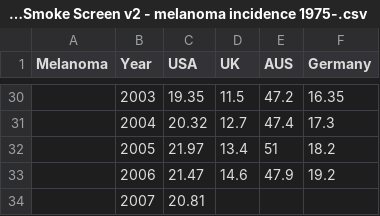
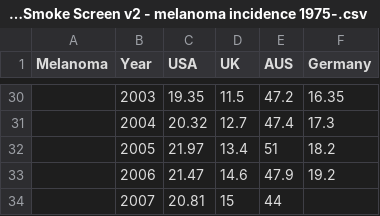
Before and after one commit to chewbacca13/visualization, a CSV file: Sunscreen Smoke Screen v2 - melanoma incidence 1975-.csv, drawn as a sheet; only a part is shown, gaps mark what is left out; the diff names each change by its address in the sheet, - before the commit and + after, or states it on an @@ line.

Commit message:
hrge

```diff
--- a/Sunscreen Smoke Screen v2 - melanoma incidence 1975-.csv
+++ b/Sunscreen Smoke Screen v2 - melanoma incidence 1975-.csv
-D34 (UK): (empty)
+D34 (UK): 15
-E34 (AUS): (empty)
+E34 (AUS): 44
```
